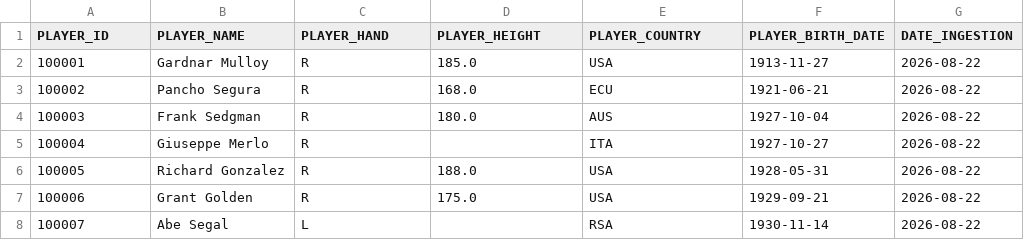
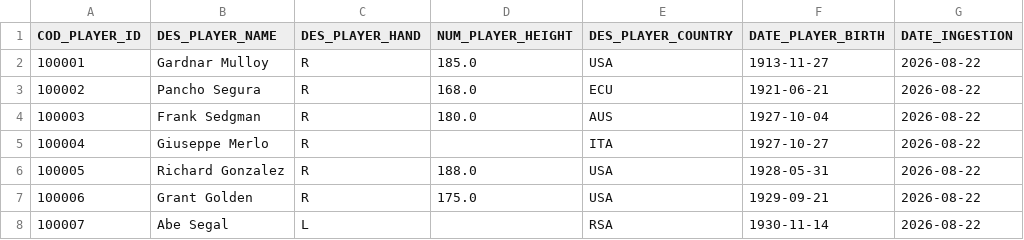
Before and after one commit to PauloRugani/tennis-data-analytics, a CSV file: data/silver/tb_atp_players.csv, drawn as a sheet; only a part is shown.

```diff
--- a/data/silver/tb_atp_players.csv
+++ b/data/silver/tb_atp_players.csv
@@ -1,2 +1,2 @@
-PLAYER_ID,PLAYER_NAME,PLAYER_HAND,PLAYER_HEIGHT,PLAYER_COUNTRY,PLAYER_BIRTH_DATE,DATE_INGESTION
+COD_PLAYER_ID,DES_PLAYER_NAME,DES_PLAYER_HAND,NUM_PLAYER_HEIGHT,DES_PLAYER_COUNTRY,DATE_PLAYER_BIRTH,DATE_INGESTION
 100001,Gardnar Mulloy,R,185.0,USA,1913-11-27,2026-08-22
```
Also changed, not shown: data/gold/dimension/dim_entry.csv, data/gold/dimension/dim_players.csv, 18 other files.
